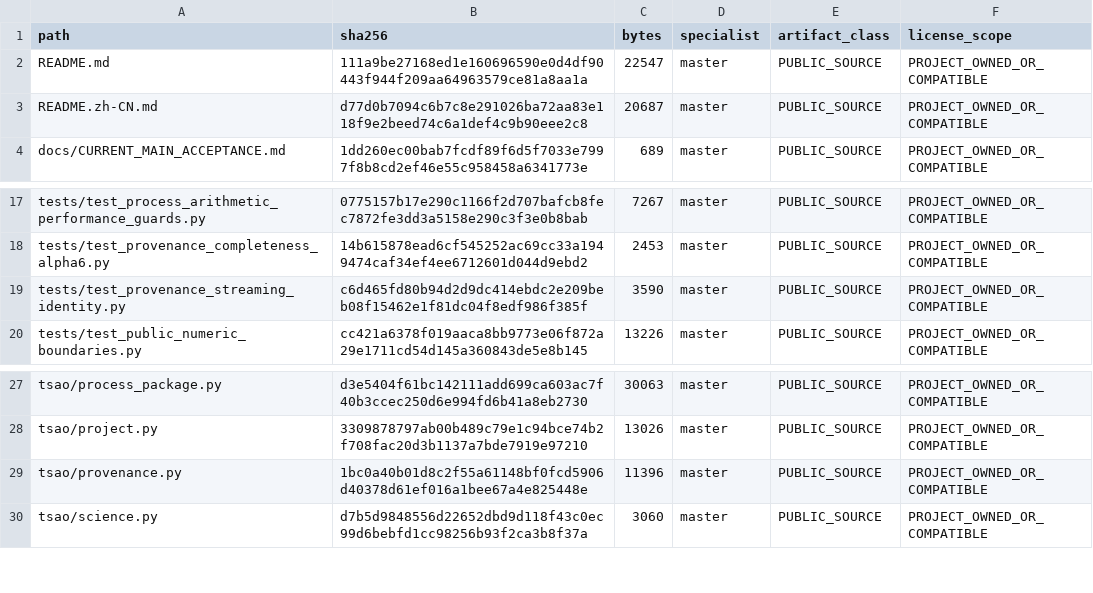
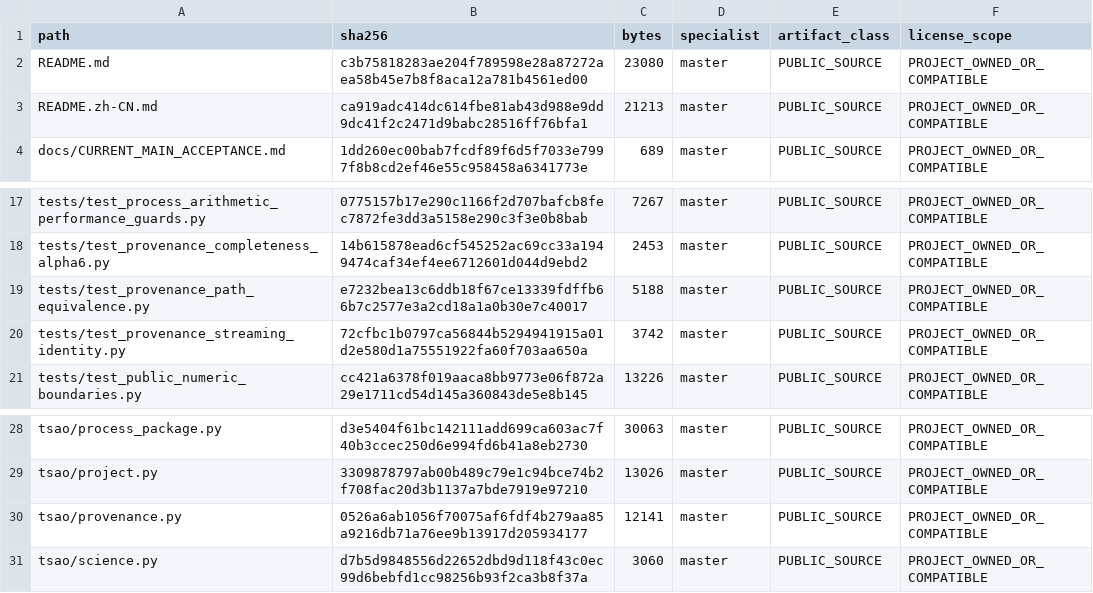
Before and after one commit to SUNHAOJUN22/TSAO-PROCESSING-SKILL, a TSV file: reports/SOURCE_ACCEPTANCE_OVERLAY.tsv, drawn as a sheet; only a part is shown, gaps mark what is left out.

Commit message:
fix(provenance): reuse paths without weakening source identity checks
Preserve public Path normalization and per-file read counts, reject Windows drive-relative manifest paths, and retain canonical UTF-8/newline hashing. Add regressions for path and content identity boundaries. Keep all original performance workloads, sampling and thresholds unchanged.

```diff
--- a/reports/SOURCE_ACCEPTANCE_OVERLAY.tsv
+++ b/reports/SOURCE_ACCEPTANCE_OVERLAY.tsv
@@ -1,4 +1,4 @@
 path	sha256	bytes	specialist	artifact_class	license_scope
-README.md	111a9be27168ed1e160696590e0d4df90443f944f209aa64963579ce81a8aa1a	22547	master	PUBLIC_SOURCE	PROJECT_OWNED_OR_COMPATIBLE
-README.zh-CN.md	d77d0b7094c6b7c8e291026ba72aa83e118f9e2beed74c6a1def4c9b90eee2c8	20687	master	PUBLIC_SOURCE	PROJECT_OWNED_OR_COMPATIBLE
+README.md	c3b75818283ae204f789598e28a87272aea58b45e7b8f8aca12a781b4561ed00	23080	master	PUBLIC_SOURCE	PROJECT_OWNED_OR_COMPATIBLE
+README.zh-CN.md	ca919adc414dc614fbe81ab43d988e9dd9dc41f2c2471d9babc28516ff76bfa1	21213	master	PUBLIC_SOURCE	PROJECT_OWNED_OR_COMPATIBLE
 docs/CURRENT_MAIN_ACCEPTANCE.md	1dd260ec00bab7fcdf89f6d5f7033e7997f8b8cd2ef46e55c958458a6341773e	689	master	PUBLIC_SOURCE	PROJECT_OWNED_OR_COMPATIBLE
@@ -18,3 +18,4 @@ tests/test_process_arithmetic_performance_guards.py	0775157b17e290c1166f2d707baf
 tests/test_provenance_completeness_alpha6.py	14b615878ead6cf545252ac69cc33a1949474caf34ef4ee6712601d044d9ebd2	2453	master	PUBLIC_SOURCE	PROJECT_OWNED_OR_COMPATIBLE
-tests/test_provenance_streaming_identity.py	c6d465fd80b94d2d9dc414ebdc2e209beb08f15462e1f81dc04f8edf986f385f	3590	master	PUBLIC_SOURCE	PROJECT_OWNED_OR_COMPATIBLE
+tests/test_provenance_path_equivalence.py	e7232bea13c6ddb18f67ce13339fdffb66b7c2577e3a2cd18a1a0b30e7c40017	5188	master	PUBLIC_SOURCE	PROJECT_OWNED_OR_COMPATIBLE
+tests/test_provenance_streaming_identity.py	72cfbc1b0797ca56844b5294941915a01d2e580d1a75551922fa60f703aa650a	3742	master	PUBLIC_SOURCE	PROJECT_OWNED_OR_COMPATIBLE
 tests/test_public_numeric_boundaries.py	cc421a6378f019aaca8bb9773e06f872a29e1711cd54d145a360843de5e8b145	13226	master	PUBLIC_SOURCE	PROJECT_OWNED_OR_COMPATIBLE
@@ -28,3 +29,3 @@ tsao/process_package.py	d3e5404f61bc142111add699ca603ac7f40b3ccec250d6e994fd6b41
 tsao/project.py	3309878797ab00b489c79e1c94bce74b2f708fac20d3b1137a7bde7919e97210	13026	master	PUBLIC_SOURCE	PROJECT_OWNED_OR_COMPATIBLE
-tsao/provenance.py	1bc0a40b01d8c2f55a61148bf0fcd5906d40378d61ef016a1bee67a4e825448e	11396	master	PUBLIC_SOURCE	PROJECT_OWNED_OR_COMPATIBLE
+tsao/provenance.py	0526a6ab1056f70075af6fdf4b279aa85a9216db71a76ee9b13917d205934177	12141	master	PUBLIC_SOURCE	PROJECT_OWNED_OR_COMPATIBLE
 tsao/science.py	d7b5d9848556d22652dbd9d118f43c0ec99d6bebfd1cc98256b93f2ca3b8f37a	3060	master	PUBLIC_SOURCE	PROJECT_OWNED_OR_COMPATIBLE
```
Also changed, not shown: 5 other files.
